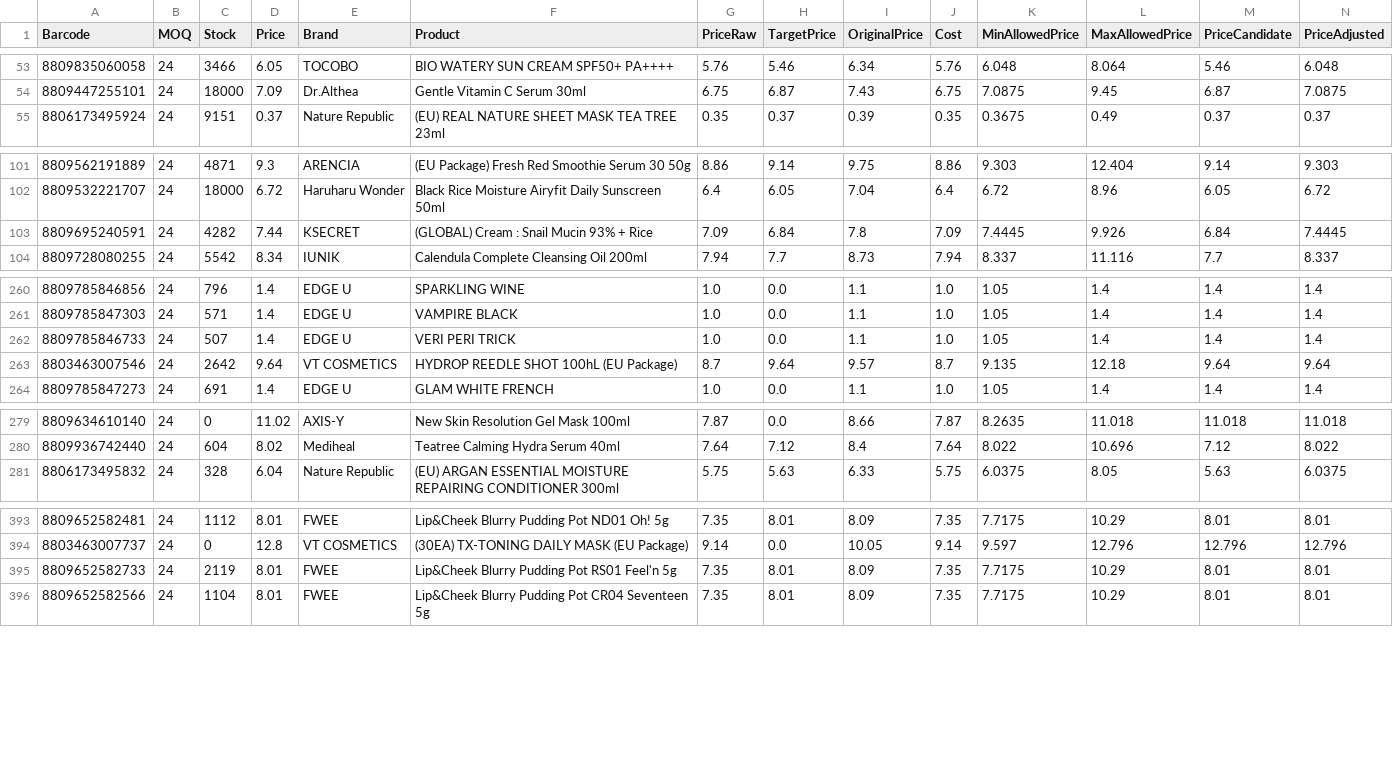
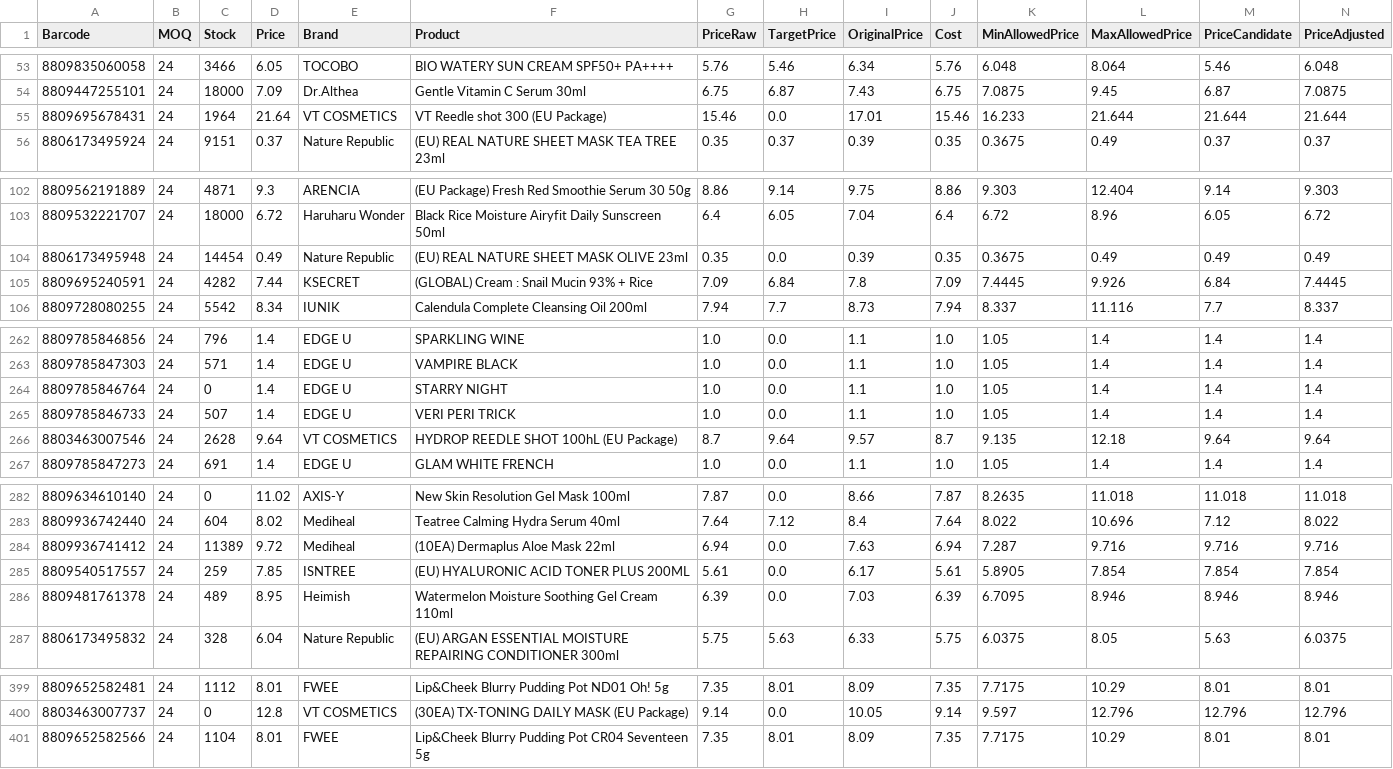
Before and after one commit to AmazingEli01/stocklist_sk, a CSV file: result.csv, drawn as a sheet; only a part is shown, gaps mark what is left out; removed rows and columns are numbered as before the commit, all else as after; rows hold the shown columns only; the diff covers the shown part only; the diff names each change by its address in the sheet, - before the commit and + after, or states it on an @@ line.

Commit message:
Update result.csv 2026-02-23 13:14:25

```diff
--- a/result.csv
+++ b/result.csv
+row 55: 8809695678431 | 24 | 1964 | 21.64 | VT COSMETICS | VT Reedle shot 300 (EU Package) | 15.46 | 0.0 | 17.01 | 15.46 | 16.233 | 21.644 | 21.644 | 21.644
+row 104: 8806173495948 | 24 | 14454 | 0.49 | Nature Republic | (EU) REAL NATURE SHEET MASK OLIVE 23ml | 0.35 | 0.0 | 0.39 | 0.35 | 0.3675 | 0.49 | 0.49 | 0.49
+row 264: 8809785846764 | 24 | 0 | 1.4 | EDGE U | STARRY NIGHT | 1.0 | 0.0 | 1.1 | 1.0 | 1.05 | 1.4 | 1.4 | 1.4
-C266 (Stock): 2642
+C266 (Stock): 2628
+row 284: 8809936741412 | 24 | 11389 | 9.72 | Mediheal | (10EA) Dermaplus Aloe Mask 22ml | 6.94 | 0.0 | 7.63 | 6.94 | 7.287 | 9.716 | 9.716 | 9.716
+row 285: 8809540517557 | 24 | 259 | 7.85 | ISNTREE | (EU) HYALURONIC ACID TONER PLUS 200ML | 5.61 | 0.0 | 6.17 | 5.61 | 5.8905 | 7.854 | 7.854 | 7.854
+row 286: 8809481761378 | 24 | 489 | 8.95 | Heimish | Watermelon Moisture Soothing Gel Cream 110ml | 6.39 | 0.0 | 7.03 | 6.39 | 6.7095 | 8.946 | 8.946 | 8.946
-row 395: 8809652582733 | 24 | 2119 | 8.01 | FWEE | Lip&Cheek Blurry Pudding Pot RS01 Feel'n 5g | 7.35 | 8.01 | 8.09 | 7.35 | 7.7175 | 10.29 | 8.01 | 8.01
```
Also changed, not shown: 1 removed row and 18 edited cells elsewhere in this file.
